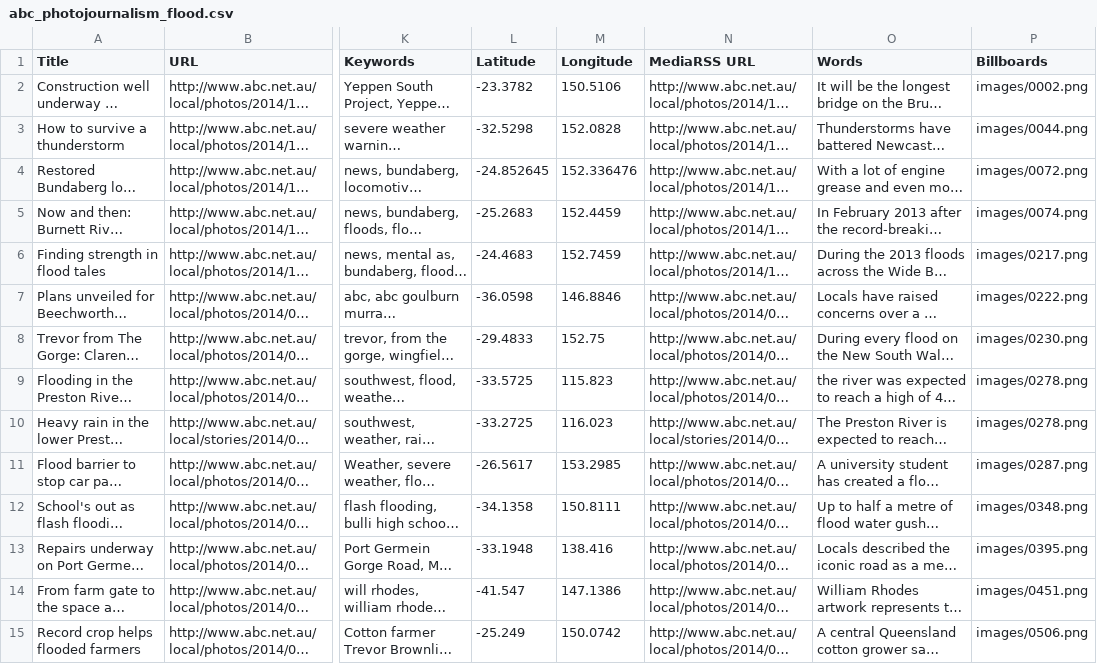
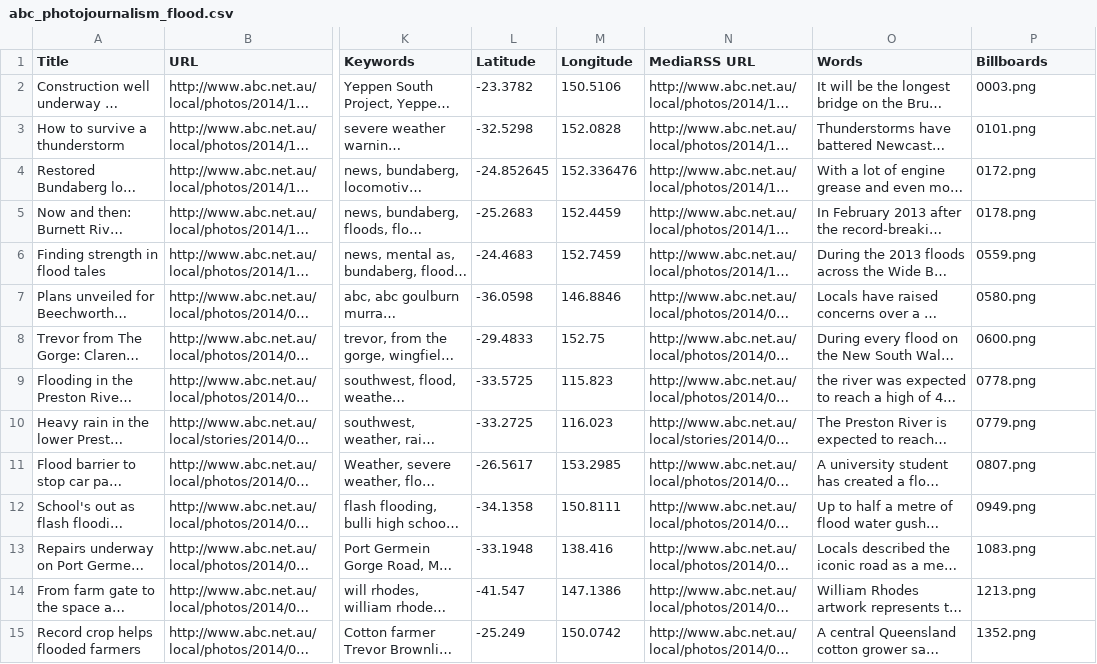
Before and after one commit to arran-dengate/govhack-2015, a CSV file: nationalmap/wwwroot/abc_photojournalism_flood.csv, drawn as a sheet; only a part is shown, gaps mark what is left out; long unchanged cells end in …; the diff covers the shown part only; the diff names each change by its address in the sheet, - before the commit and + after, or states it on an @@ line.

```diff
--- a/nationalmap/wwwroot/abc_photojournalism_flood.csv
+++ b/nationalmap/wwwroot/abc_photojournalism_flood.csv
-P2 (Billboards): images/0002.png
+P2 (Billboards): 0003.png
-P3 (Billboards): images/0044.png
+P3 (Billboards): 0101.png
-P4 (Billboards): images/0072.png
+P4 (Billboards): 0172.png
-P5 (Billboards): images/0074.png
+P5 (Billboards): 0178.png
-P6 (Billboards): images/0217.png
+P6 (Billboards): 0559.png
-P7 (Billboards): images/0222.png
+P7 (Billboards): 0580.png
-P8 (Billboards): images/0230.png
+P8 (Billboards): 0600.png
-P9 (Billboards): images/0278.png
+P9 (Billboards): 0778.png
-P10 (Billboards): images/0278.png
+P10 (Billboards): 0779.png
-P11 (Billboards): images/0287.png
+P11 (Billboards): 0807.png
-P12 (Billboards): images/0348.png
+P12 (Billboards): 0949.png
-P13 (Billboards): images/0395.png
+P13 (Billboards): 1083.png
-P14 (Billboards): images/0451.png
+P14 (Billboards): 1213.png
-P15 (Billboards): images/0506.png
+P15 (Billboards): 1352.png
```
Also changed, not shown: 185 edited cells elsewhere in this file, nationalmap/wwwroot/abc_photojournalism_nt.csv, nationalmap/wwwroot/abc_photojournalism_qld.csv, 12 other files.
